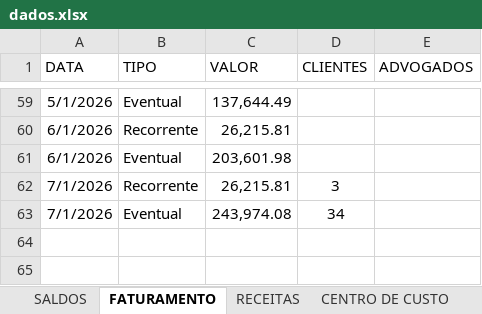
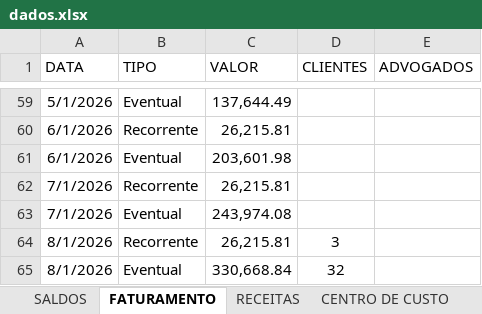
Before and after one commit to Lucas-BPO/Dashboard-Financeiro-Gerencial-DiasReis, an Excel workbook: dados.xlsx, sheet FATURAMENTO, drawn as a sheet; only a part is shown, gaps mark what is left out; values as stored, in another font and other column widths than the file's, no borders; table styles not drawn; the diff names each change by its address in the sheet, - before the commit and + after, or states it on an @@ line.

```diff
--- a/dados.xlsx (sheet FATURAMENTO)
+++ b/dados.xlsx (sheet FATURAMENTO)
-D62 (CLIENTES): 3
+D62 (CLIENTES): (empty)
-D63 (CLIENTES): 34
+D63 (CLIENTES): (empty)
+row 64: 8/1/2026 | Recorrente | 26,215.81 | 3
+row 65: 8/1/2026 | Eventual | 330,668.84 | 32
```
Also changed, not shown: sheet CENTRO DE CUSTO, sheet DFC, sheet INADIMPLÊNCIA, sheet DRE, sheet SALDOS, sheet RECEITAS, formulas that keep their value, 1 other file.
